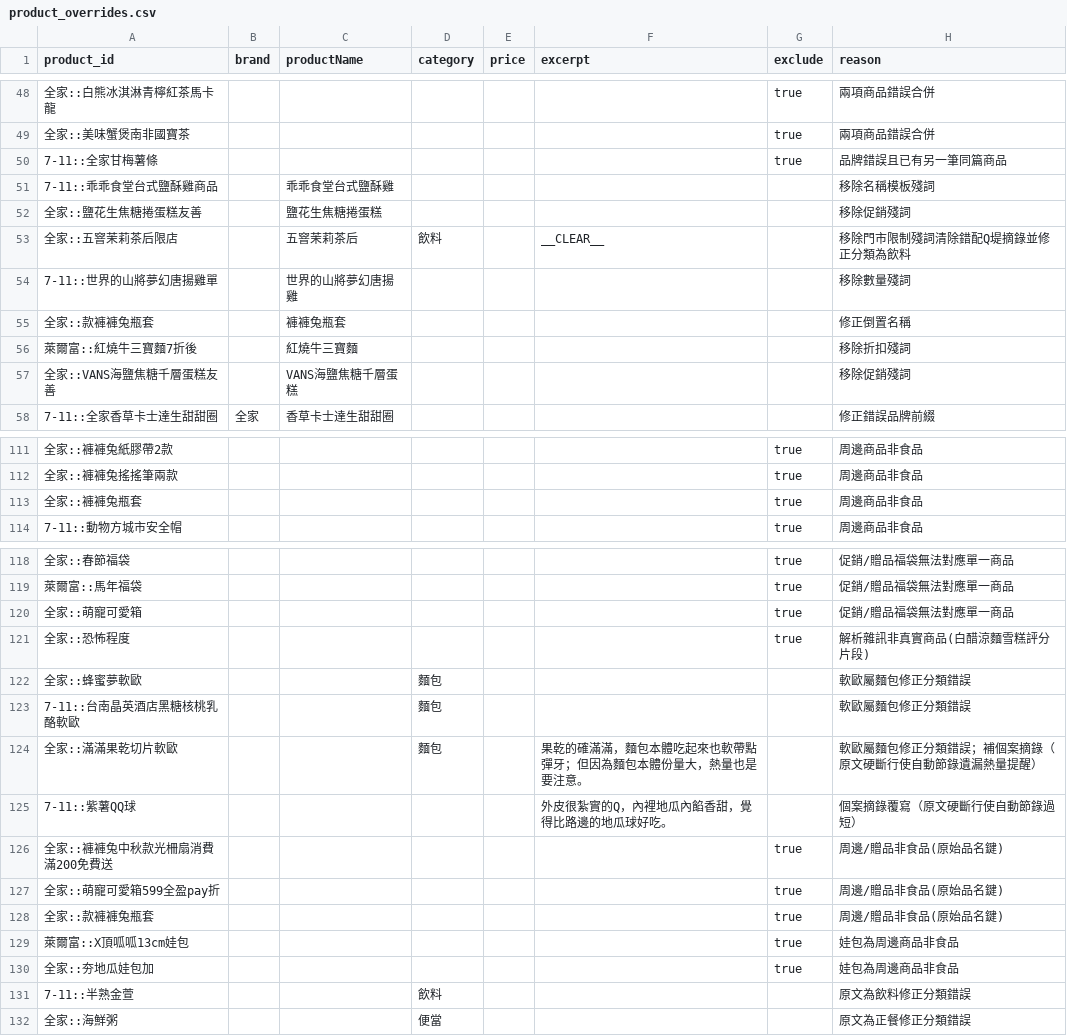
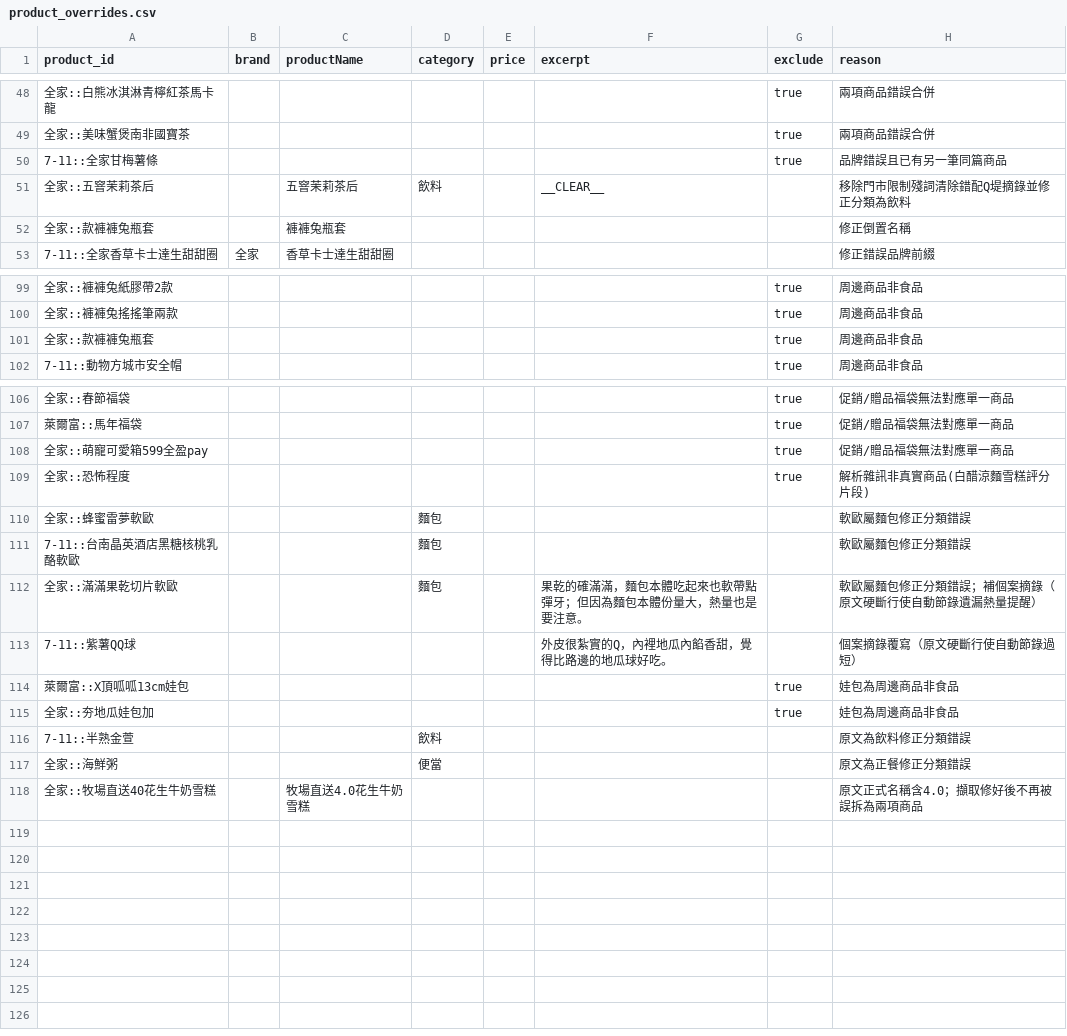
Before and after one commit to YuHsunWang/cvs-radar, a CSV file: data/labels/product_overrides.csv, drawn as a sheet; only a part is shown, gaps mark what is left out; removed rows and columns are numbered as before the commit, all else as after; the diff covers the shown part only; the diff names each change by its address in the sheet, - before the commit and + after, or states it on an @@ line.

```diff
--- a/data/labels/product_overrides.csv
+++ b/data/labels/product_overrides.csv
-row 51: 7-11::乖乖食堂台式鹽酥雞商品 |  | 乖乖食堂台式鹽酥雞 |  |  |  |  | 移除名稱模板殘詞
-row 52: 全家::鹽花生焦糖捲蛋糕友善 |  | 鹽花生焦糖捲蛋糕 |  |  |  |  | 移除促銷殘詞
-A51 (product_id): 全家::五窨茉莉茶后限店
+A51 (product_id): 全家::五窨茉莉茶后
-row 54: 7-11::世界的山將夢幻唐揚雞單 |  | 世界的山將夢幻唐揚雞 |  |  |  |  | 移除數量殘詞
-row 56: 萊爾富::紅燒牛三寶麵7折後 |  | 紅燒牛三寶麵 |  |  |  |  | 移除折扣殘詞
-row 57: 全家::VANS海鹽焦糖千層蛋糕友善 |  | VANS海鹽焦糖千層蛋糕 |  |  |  |  | 移除促銷殘詞
-A101 (product_id): 全家::褲褲兔瓶套
+A101 (product_id): 全家::款褲褲兔瓶套
-A108 (product_id): 全家::萌寵可愛箱
+A108 (product_id): 全家::萌寵可愛箱599全盈pay
-A110 (product_id): 全家::蜂蜜夢軟歐
+A110 (product_id): 全家::蜂蜜雷夢軟歐
-row 126: 全家::褲褲兔中秋款光柵扇消費滿200免費送 |  |  |  |  |  | true | 周邊/贈品非食品(原始品名鍵)
-row 127: 全家::萌寵可愛箱599全盈pay折 |  |  |  |  |  | true | 周邊/贈品非食品(原始品名鍵)
-row 128: 全家::款褲褲兔瓶套 |  |  |  |  |  | true | 周邊/贈品非食品(原始品名鍵)
+row 118: 全家::牧場直送40花生牛奶雪糕 |  | 牧場直送4.0花生牛奶雪糕 |  |  |  |  | 原文正式名稱含4.0；擷取修好後不再被誤拆為兩項商品
```
Also changed, not shown: 7 removed rows and 9 edited cells elsewhere in this file, 6 other files.
